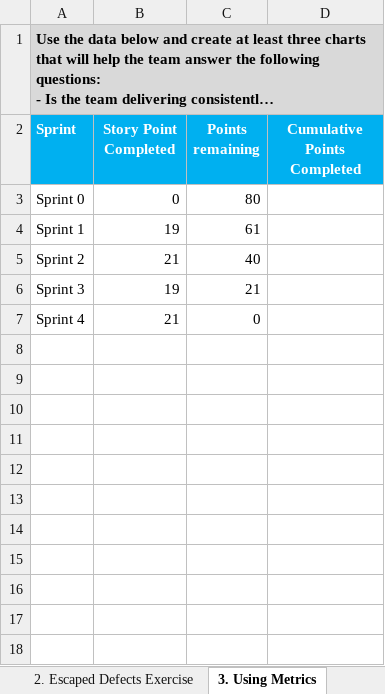
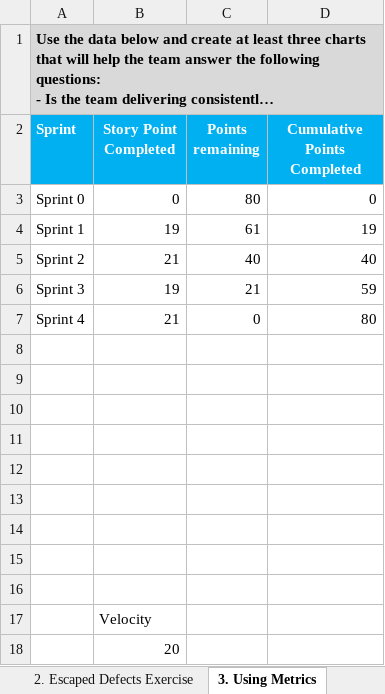
Before and after one commit to ltpitt/agile-software-developer-nanodegree, an Excel workbook: project-3/agile-communication-exercises-template-9320.xlsx, sheet 3. Using Metrics, drawn as a sheet; long unchanged cells end in …; values as stored, in another font and other column widths than the file's, no borders; charts and pictures not drawn; the diff names each change by its address in the sheet, - before the commit and + after, or states it on an @@ line.

```diff
--- a/project-3/agile-communication-exercises-template-9320.xlsx (sheet 3. Using Metrics)
+++ b/project-3/agile-communication-exercises-template-9320.xlsx (sheet 3. Using Metrics)
-D3 (Cumulative Points Completed): (empty)
+D3 (Cumulative Points Completed): 0
-D4 (Cumulative Points Completed): (empty)
+D4 (Cumulative Points Completed): 19
-D5 (Cumulative Points Completed): (empty)
+D5 (Cumulative Points Completed): 40
-D6 (Cumulative Points Completed): (empty)
+D6 (Cumulative Points Completed): 59
-D7 (Cumulative Points Completed): (empty)
+D7 (Cumulative Points Completed): 80
+row 8: (empty)
+row 9: (empty)
+row 10: (empty)
+row 11: (empty)
+row 12: (empty)
+row 13: (empty)
+row 14: (empty)
+row 15: (empty)
+row 16: (empty)
+row 17:  | Velocity
+row 18:  | 20
```
Also changed, not shown: sheet 5. Simple BVIR, sheet 6. Measuring Progress, sheet 4. Continuous Improvement, sheet 2. Escaped Defects Exercise, charts or pictures, 1 other file.
